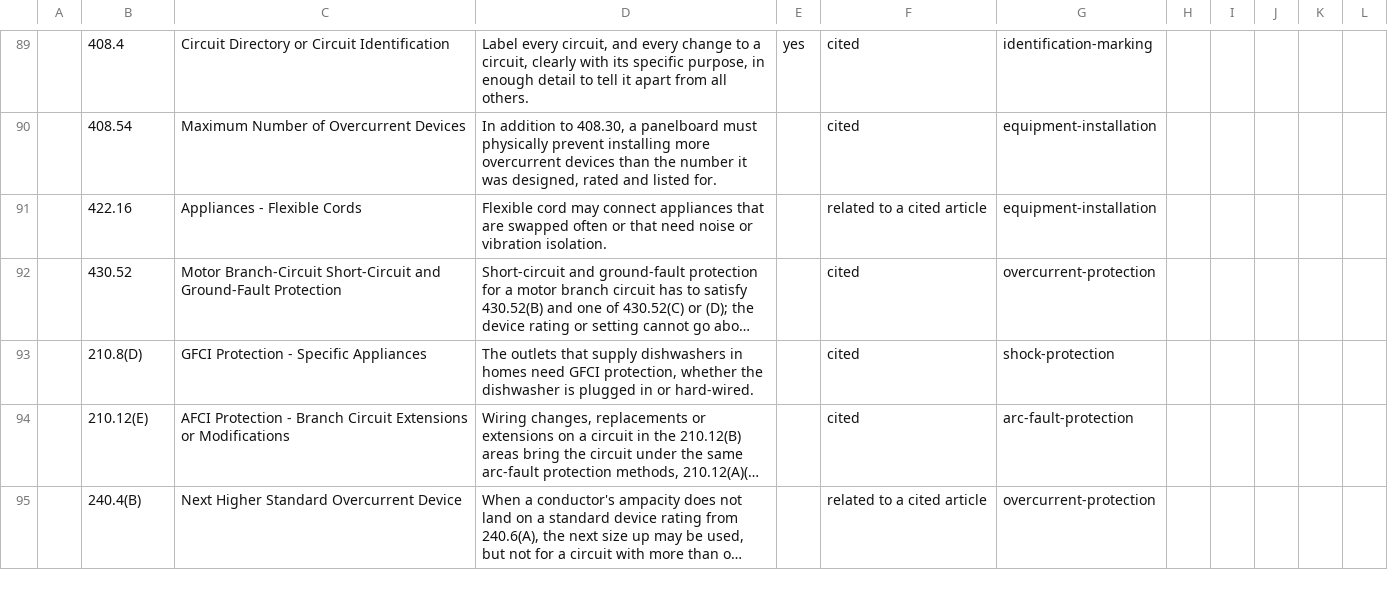
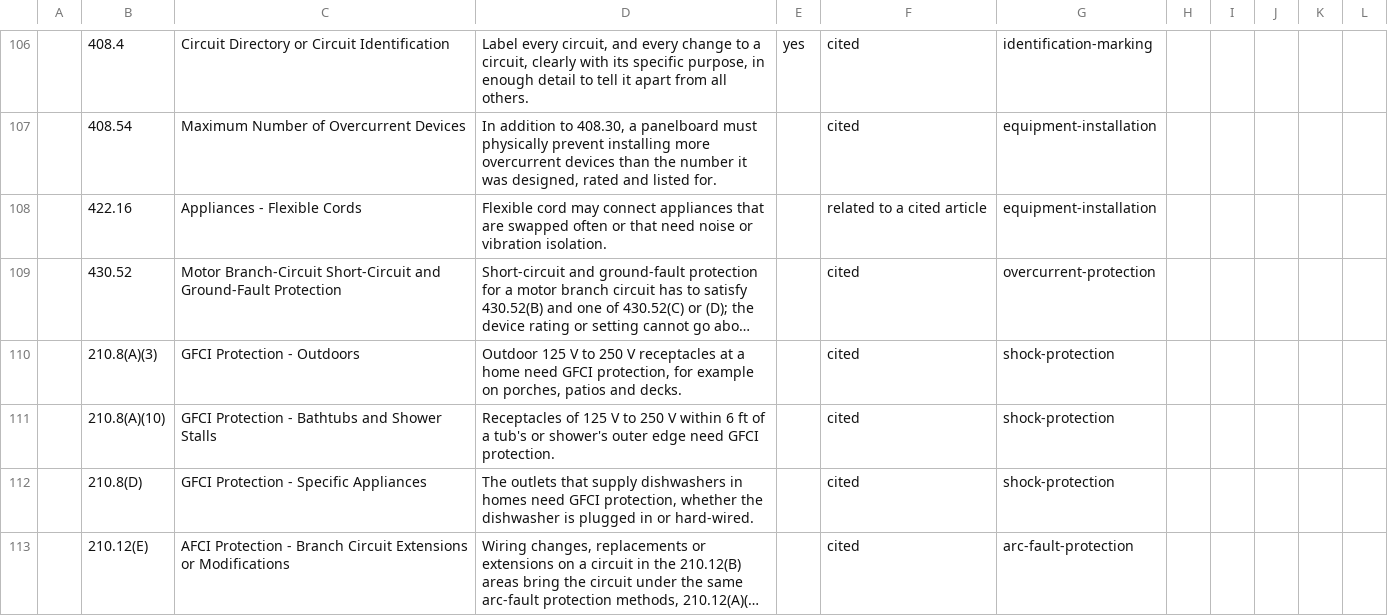
Before and after one commit to jdonnelly-zspace/nec-code-inspector, a CSV file: docs/expert-review/3-articles-nec.csv, drawn as a sheet; only a part is shown, gaps mark what is left out; the shorter side is filled out with more unchanged rows; long unchanged cells end in …; the diff covers the shown part only; the diff names each change by its address in the sheet, - before the commit and + after, or states it on an @@ line.

```diff
--- a/docs/expert-review/3-articles-nec.csv
+++ b/docs/expert-review/3-articles-nec.csv
+row 110:  | 210.8(A)(3) | GFCI Protection - Outdoors | Outdoor 125 V to 250 V receptacles at a home need GFCI protection, for example on porches, patios and decks. |  | cited | shock-protection
+row 111:  | 210.8(A)(10) | GFCI Protection - Bathtubs and Shower Stalls | Receptacles of 125 V to 250 V within 6 ft of a tub's or shower's outer edge need GFCI protection. |  | cited | shock-protection
```
Also changed, not shown: 21 added rows and 7 removed rows elsewhere in this file, 13 other files.
